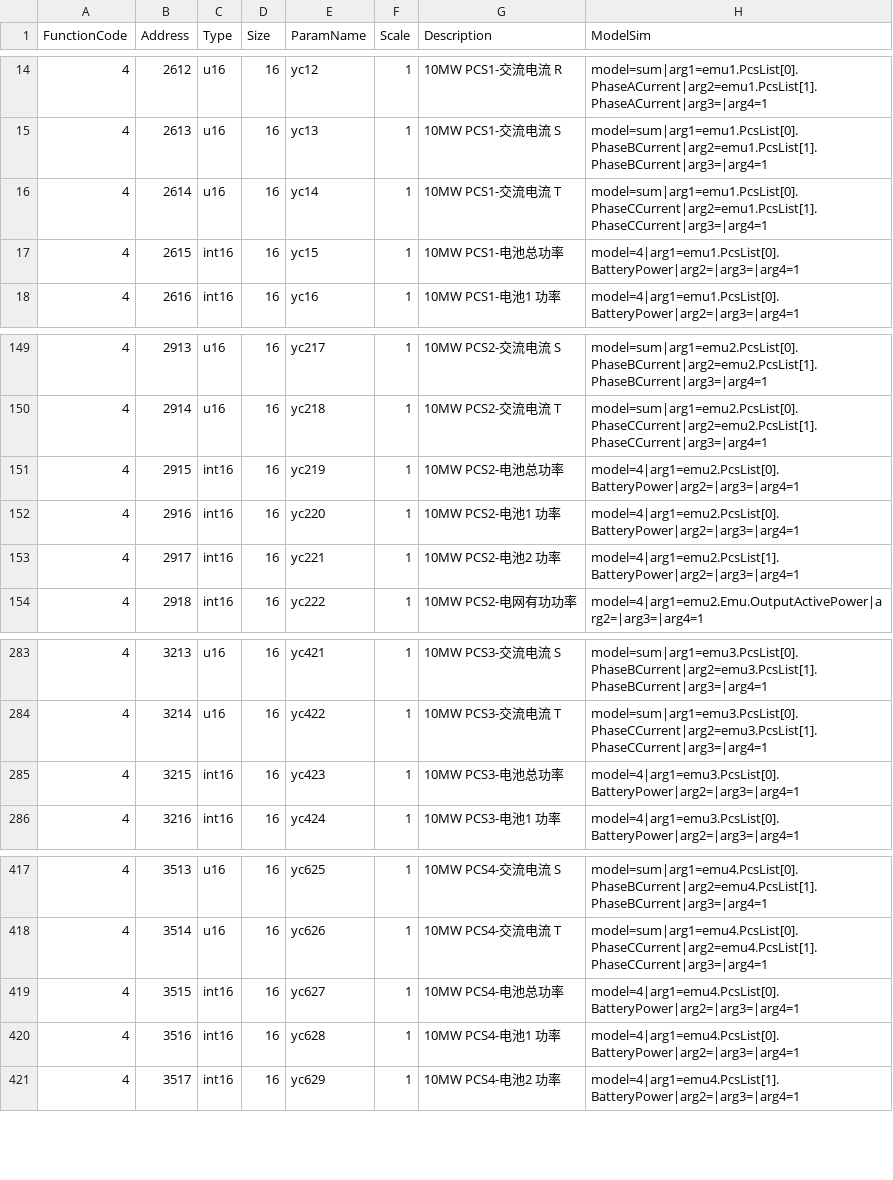
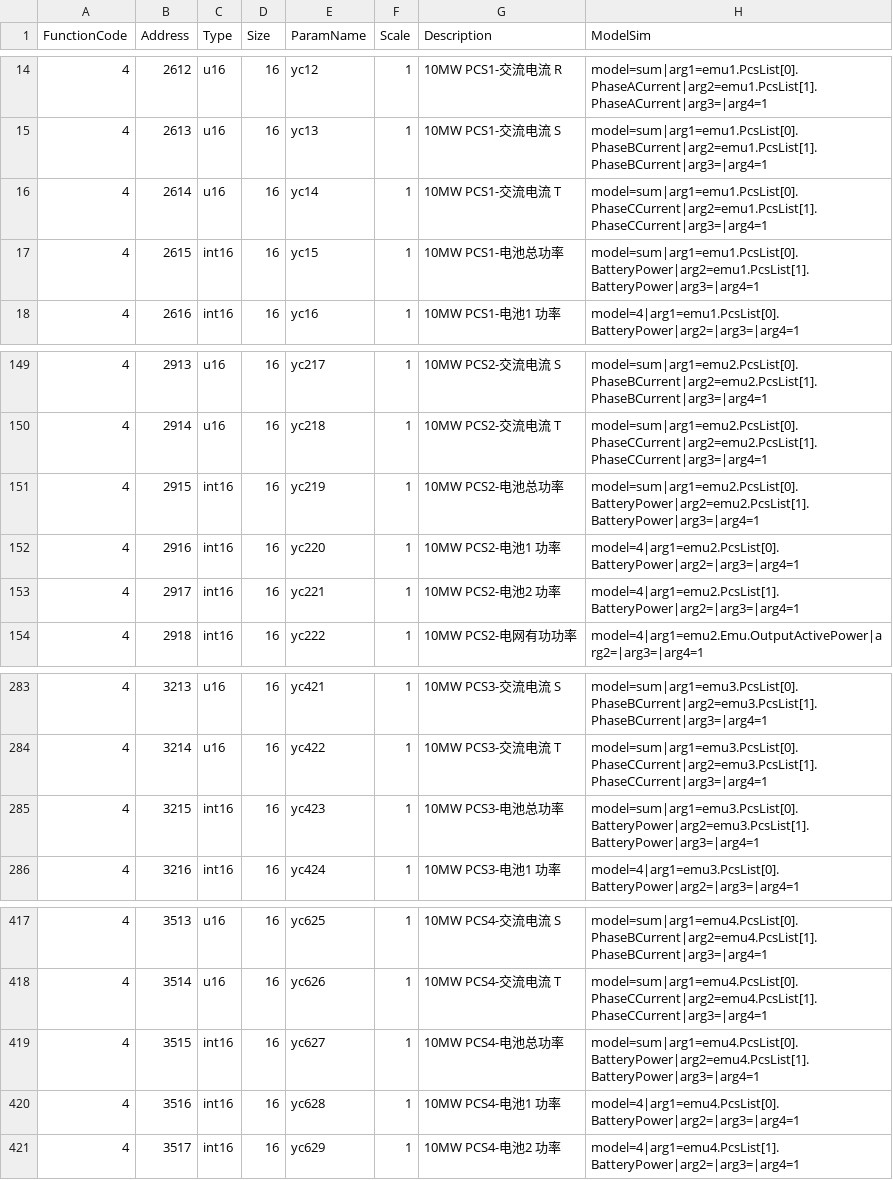
Before and after one commit to lonelysyp123/simulator, a CSV file: pointmaps/models/emu/trina_10MW/emu.csv, drawn as a sheet; only a part is shown, gaps mark what is left out.

Commit message:
EMU 点表优化：单元级电池总功率改为双模块求和绑定
- 电池总功率原绑定仅取 PcsList[0]，改为 model=sum：PcsList[0] + PcsList[1]（5.5MW 2 台 + 10MW 4 台，共 6 点）
- 电池1/2 功率单模块点位保持不变
- gen_pcs_pointmaps.py 将电池总功率移入 UNIT_SUM_BIND
- 直接编辑 CSV，ParamName/Address/Scale 不变；343 测试通过

```diff
--- a/pointmaps/models/emu/trina_10MW/emu.csv
+++ b/pointmaps/models/emu/trina_10MW/emu.csv
@@ -16,3 +16,3 @@ FunctionCode,Address,Type,Size,ParamName,Scale,Description,ModelSim
 4,2614,u16,16,yc14,1,10MW PCS1-交流电流 T,model=sum|arg1=emu1.PcsList[0].PhaseCCurrent|arg2=emu1.PcsList[1].PhaseCCurrent|arg3=|arg4=1
-4,2615,int16,16,yc15,1,10MW PCS1-电池总功率,model=4|arg1=emu1.PcsList[0].BatteryPower|arg2=|arg3=|arg4=1
+4,2615,int16,16,yc15,1,10MW PCS1-电池总功率,model=sum|arg1=emu1.PcsList[0].BatteryPower|arg2=emu1.PcsList[1].BatteryPower|arg3=|arg4=1
 4,2616,int16,16,yc16,1,10MW PCS1-电池1 功率,model=4|arg1=emu1.PcsList[0].BatteryPower|arg2=|arg3=|arg4=1
@@ -150,3 +150,3 @@ FunctionCode,Address,Type,Size,ParamName,Scale,Description,ModelSim
 4,2914,u16,16,yc218,1,10MW PCS2-交流电流 T,model=sum|arg1=emu2.PcsList[0].PhaseCCurrent|arg2=emu2.PcsList[1].PhaseCCurrent|arg3=|arg4=1
-4,2915,int16,16,yc219,1,10MW PCS2-电池总功率,model=4|arg1=emu2.PcsList[0].BatteryPower|arg2=|arg3=|arg4=1
+4,2915,int16,16,yc219,1,10MW PCS2-电池总功率,model=sum|arg1=emu2.PcsList[0].BatteryPower|arg2=emu2.PcsList[1].BatteryPower|arg3=|arg4=1
 4,2916,int16,16,yc220,1,10MW PCS2-电池1 功率,model=4|arg1=emu2.PcsList[0].BatteryPower|arg2=|arg3=|arg4=1
@@ -284,3 +284,3 @@ FunctionCode,Address,Type,Size,ParamName,Scale,Description,ModelSim
 4,3214,u16,16,yc422,1,10MW PCS3-交流电流 T,model=sum|arg1=emu3.PcsList[0].PhaseCCurrent|arg2=emu3.PcsList[1].PhaseCCurrent|arg3=|arg4=1
-4,3215,int16,16,yc423,1,10MW PCS3-电池总功率,model=4|arg1=emu3.PcsList[0].BatteryPower|arg2=|arg3=|arg4=1
+4,3215,int16,16,yc423,1,10MW PCS3-电池总功率,model=sum|arg1=emu3.PcsList[0].BatteryPower|arg2=emu3.PcsList[1].BatteryPower|arg3=|arg4=1
 4,3216,int16,16,yc424,1,10MW PCS3-电池1 功率,model=4|arg1=emu3.PcsList[0].BatteryPower|arg2=|arg3=|arg4=1
@@ -418,3 +418,3 @@ FunctionCode,Address,Type,Size,ParamName,Scale,Description,ModelSim
 4,3514,u16,16,yc626,1,10MW PCS4-交流电流 T,model=sum|arg1=emu4.PcsList[0].PhaseCCurrent|arg2=emu4.PcsList[1].PhaseCCurrent|arg3=|arg4=1
-4,3515,int16,16,yc627,1,10MW PCS4-电池总功率,model=4|arg1=emu4.PcsList[0].BatteryPower|arg2=|arg3=|arg4=1
+4,3515,int16,16,yc627,1,10MW PCS4-电池总功率,model=sum|arg1=emu4.PcsList[0].BatteryPower|arg2=emu4.PcsList[1].BatteryPower|arg3=|arg4=1
 4,3516,int16,16,yc628,1,10MW PCS4-电池1 功率,model=4|arg1=emu4.PcsList[0].BatteryPower|arg2=|arg3=|arg4=1
```
Also changed, not shown: pointmaps/models/emu/trina_5.5MW/emu.csv, 1 other file.
